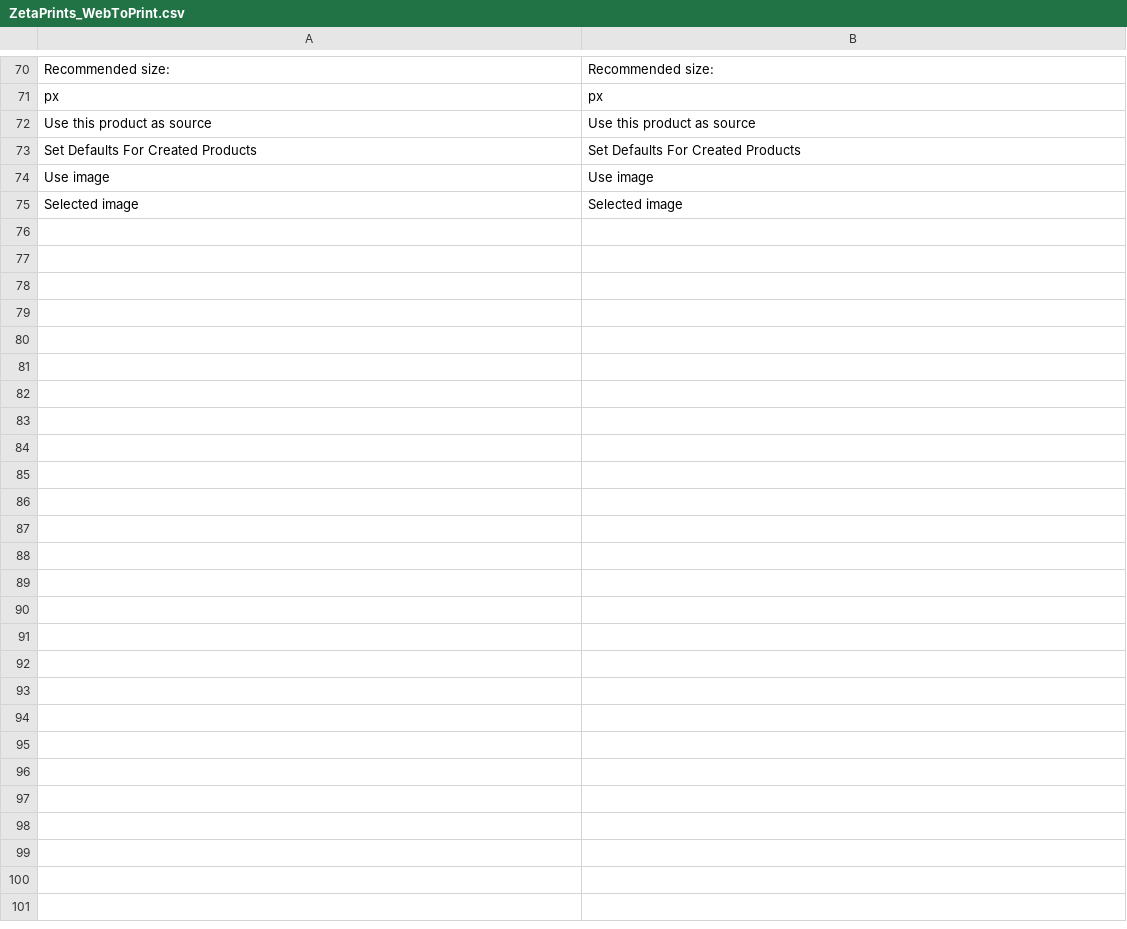
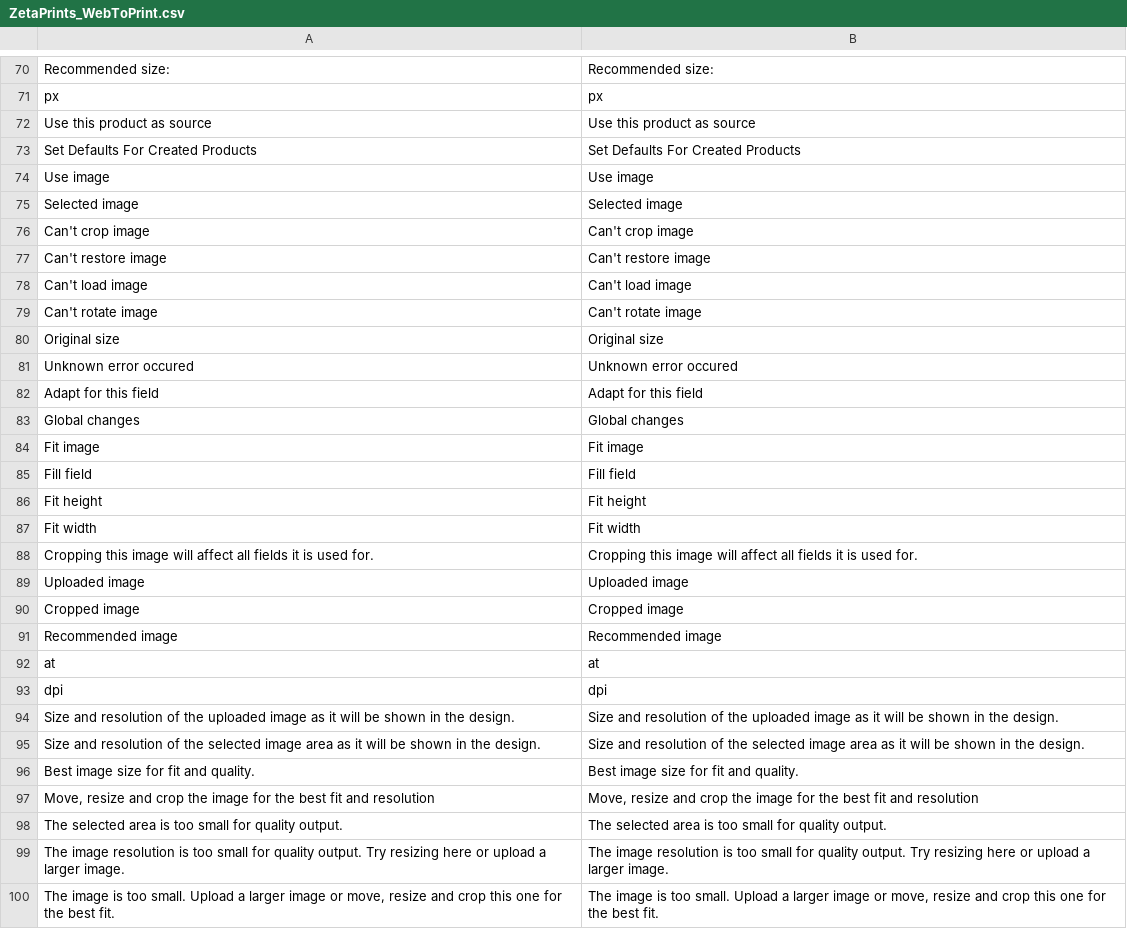
Before and after one commit to google-code-export/magento-w2p, a CSV file: app/locale/en_US/ZetaPrints_WebToPrint.csv, drawn as a sheet; only a part is shown, gaps mark what is left out.

Commit message:
Add localisation for image edit (issue #702)

```diff
--- a/app/locale/en_US/ZetaPrints_WebToPrint.csv
+++ b/app/locale/en_US/ZetaPrints_WebToPrint.csv
@@ -75 +75,26 @@
 "Selected image","Selected image"
+"Can't crop image","Can't crop image"
+"Can't restore image","Can't restore image"
+"Can't load image","Can't load image"
+"Can't rotate image","Can't rotate image"
+"Original size","Original size"
+"Unknown error occured","Unknown error occured"
+"Adapt for this field","Adapt for this field"
+"Global changes","Global changes"
+"Fit image","Fit image"
+"Fill field","Fill field"
+"Fit height","Fit height"
+"Fit width","Fit width"
+"Cropping this image will affect all fields it is used for.","Cropping this image will affect all fields it is used for."
+"Uploaded image","Uploaded image"
+"Cropped image","Cropped image"
+"Recommended image","Recommended image"
+"at","at"
+"dpi","dpi"
+"Size and resolution of the uploaded image as it will be shown in the design.","Size and resolution of the uploaded image as it will be shown in the design."
+"Size and resolution of the selected image area as it will be shown in the design.","Size and resolution of the selected image area as it will be shown in the design."
+"Best image size for fit and quality.","Best image size for fit and quality."
+"Move, resize and crop the image for the best fit and resolution","Move, resize and crop the image for the best fit and resolution"
+"The selected area is too small for quality output.","The selected area is too small for quality output."
+"The image resolution is too small for quality output. Try resizing here or upload a larger image.","The image resolution is too small for quality output. Try resizing here or upload a larger image."
+"The image is too small. Upload a larger image or move, resize and crop this one for the best fit.","The image is too small. Upload a larger image or move, resize and crop this one for the best fit."
```
Also changed, not shown: 1 other file.
